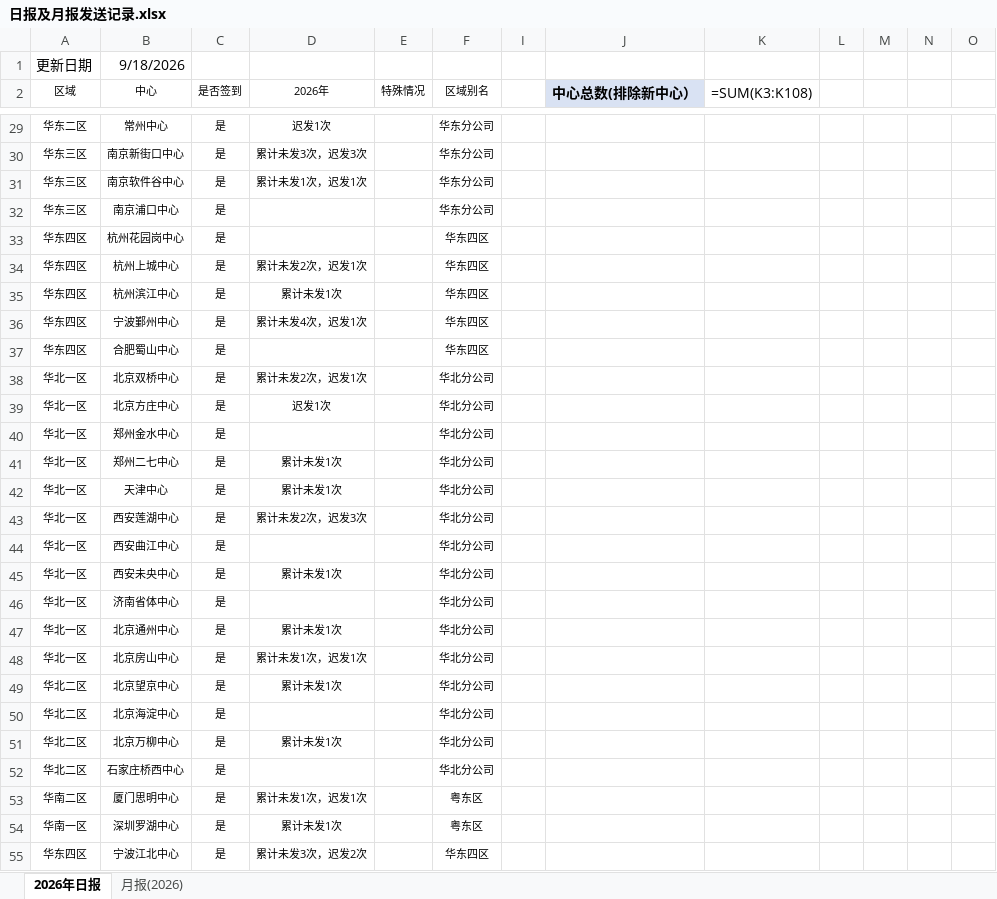
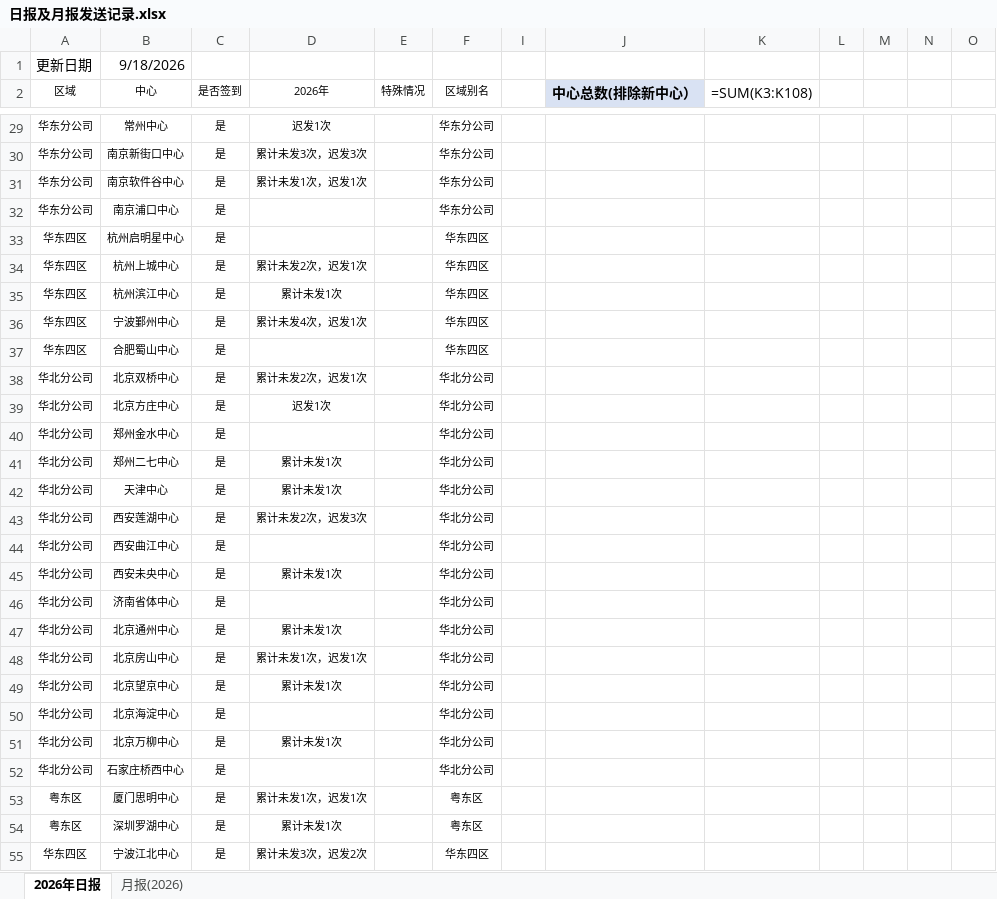
Before and after one commit to linxz-coder/excel-codex-auto, an Excel workbook: 日报及月报发送记录.xlsx, sheet 2026年日报, drawn as a sheet; only a part is shown, gaps mark what is left out; values as stored, in another font and other column widths than the file's, no borders; formulas without a stored value are shown as written; the diff covers the shown part only; the diff names each change by its address in the sheet, - before the commit and + after, or states it on an @@ line.

```diff
--- a/日报及月报发送记录.xlsx (sheet 2026年日报)
+++ b/日报及月报发送记录.xlsx (sheet 2026年日报)
-A29 (区域): 华东二区
+A29 (区域): 华东分公司
-A30:A32 (区域): 华东三区
+A30:A32 (区域): 华东分公司
-B33 (中心): 杭州花园岗中心
+B33 (中心): 杭州启明星中心
-A38:A48 (区域): 华北一区
+A38:A48 (区域): 华北分公司
-A49:A52 (区域): 华北二区
+A49:A52 (区域): 华北分公司
-A53 (区域): 华南二区
+A53 (区域): 粤东区
-A54 (区域): 华南一区
+A54 (区域): 粤东区
```
Also changed, not shown: 37 edited cells elsewhere in this sheet.
